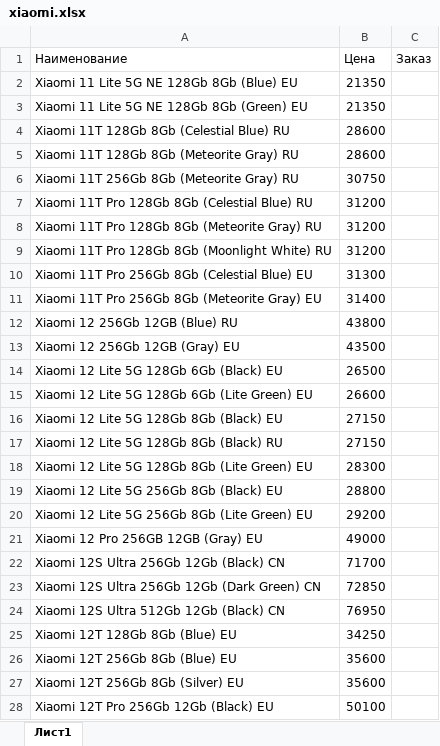
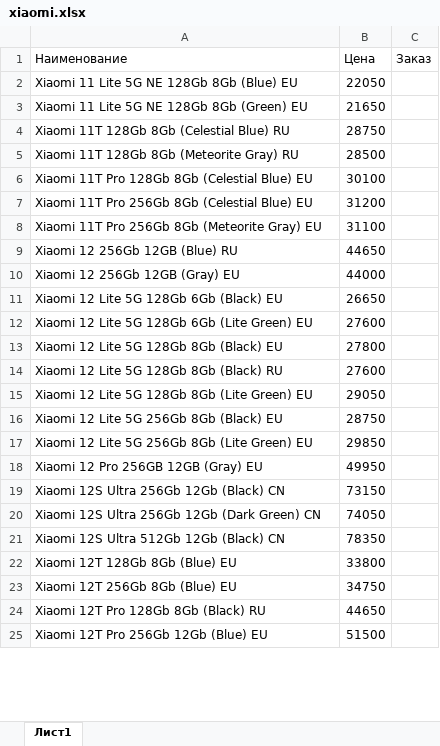
Before and after one commit to mnsmns48/Cifrotech_aiogram3_02_04_2023, an Excel workbook: shippers/xiaomi.xlsx, sheet Лист1, drawn as a sheet; only a part is shown; values as stored, in another font and other column widths than the file's, no cell formats; removed rows and columns are numbered as before the commit, all else as after; the diff covers the shown part only; the diff names each change by its address in the sheet, - before the commit and + after, or states it on an @@ line.

```diff
--- a/shippers/xiaomi.xlsx (sheet Лист1)
+++ b/shippers/xiaomi.xlsx (sheet Лист1)
-B2 (Цена): 21350
+B2 (Цена): 22050
-B3 (Цена): 21350
+B3 (Цена): 21650
-B4 (Цена): 28600
+B4 (Цена): 28750
-B5 (Цена): 28600
+B5 (Цена): 28500
-row 6: Xiaomi 11T 256Gb 8Gb (Meteorite Gray) RU | 30750
-row 7: Xiaomi 11T Pro 128Gb 8Gb (Celestial Blue) RU | 31200
-row 8: Xiaomi 11T Pro 128Gb 8Gb (Meteorite Gray) RU | 31200
-row 9: Xiaomi 11T Pro 128Gb 8Gb (Moonlight White) RU | 31200
+row 6: Xiaomi 11T Pro 128Gb 8Gb (Celestial Blue) EU | 30100
-B7 (Цена): 31300
+B7 (Цена): 31200
-B8 (Цена): 31400
+B8 (Цена): 31100
-B9 (Цена): 43800
+B9 (Цена): 44650
-B10 (Цена): 43500
+B10 (Цена): 44000
-B11 (Цена): 26500
+B11 (Цена): 26650
-B12 (Цена): 26600
+B12 (Цена): 27600
-B13 (Цена): 27150
+B13 (Цена): 27800
-B14 (Цена): 27150
+B14 (Цена): 27600
-B15 (Цена): 28300
+B15 (Цена): 29050
-B16 (Цена): 28800
+B16 (Цена): 28750
-B17 (Цена): 29200
+B17 (Цена): 29850
-B18 (Цена): 49000
+B18 (Цена): 49950
-B19 (Цена): 71700
+B19 (Цена): 73150
-B20 (Цена): 72850
+B20 (Цена): 74050
-B21 (Цена): 76950
+B21 (Цена): 78350
-B22 (Цена): 34250
+B22 (Цена): 33800
-B23 (Цена): 35600
+B23 (Цена): 34750
-row 27: Xiaomi 12T 256Gb 8Gb (Silver) EU | 35600
-row 28: Xiaomi 12T Pro 256Gb 12Gb (Black) EU | 50100
+row 24: Xiaomi 12T Pro 128Gb 8Gb (Black) RU | 44650
+row 25: Xiaomi 12T Pro 256Gb 12Gb (Blue) EU | 51500
```
Also changed, not shown: 28 added rows, 40 removed rows and 242 edited cells elsewhere in this sheet, cell formats, shippers/samsung.xlsx, 6 other files.
